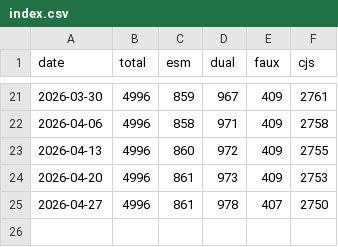
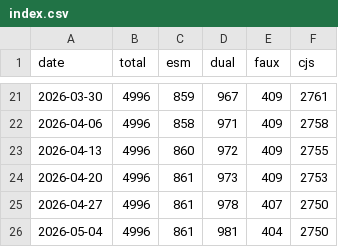
Before and after one commit to khajimatov/are-we-esm-yet, a CSV file: index.csv, drawn as a sheet; only a part is shown, gaps mark what is left out; the diff names each change by its address in the sheet, - before the commit and + after, or states it on an @@ line.

```diff
--- a/index.csv
+++ b/index.csv
+row 26: 2026-05-04 | 4996 | 861 | 981 | 404 | 2750
```
Also changed, not shown: 1 other file.
